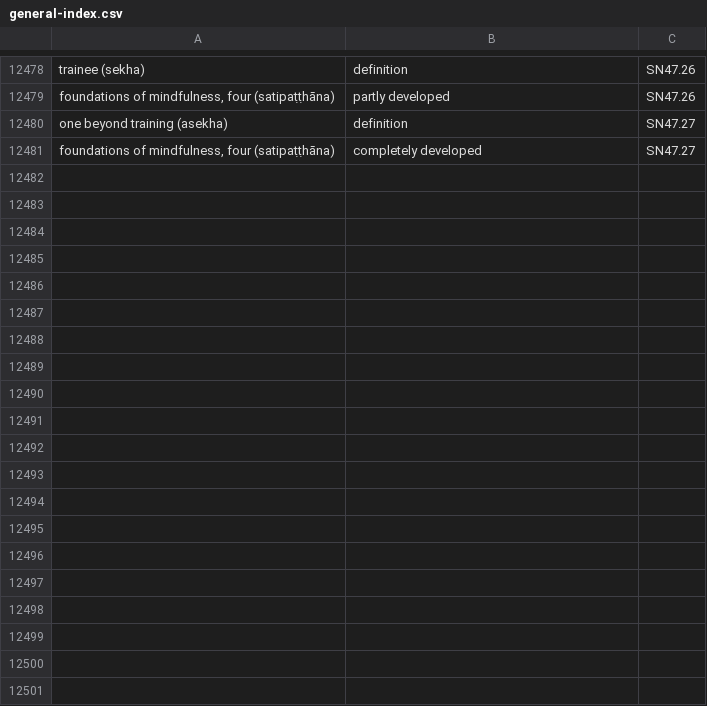
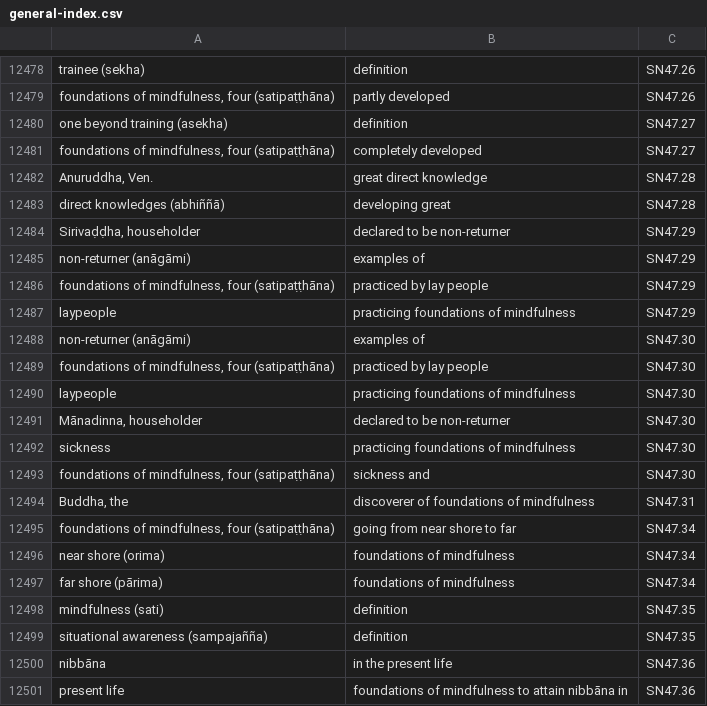
Before and after one commit to thesunshade/sutta-index, a CSV file: src/data/general-index.csv, drawn as a sheet; only a part is shown, gaps mark what is left out; the diff covers the shown part only.

```diff
--- a/src/data/general-index.csv
+++ b/src/data/general-index.csv
@@ -12481 +12481,21 @@ one beyond training (asekha)	definition	SN47.27
 foundations of mindfulness, four (satipaṭṭhāna)	completely developed	SN47.27
+Anuruddha, Ven.	great direct knowledge	SN47.28
+direct knowledges (abhiññā)	developing great	SN47.28
+Sirivaḍḍha, householder 	declared to be non-returner	SN47.29
+non-returner (anāgāmi)	examples of	SN47.29
+foundations of mindfulness, four (satipaṭṭhāna)	practiced by lay people	SN47.29
+laypeople	practicing foundations of mindfulness	SN47.29
+non-returner (anāgāmi)	examples of	SN47.30
+foundations of mindfulness, four (satipaṭṭhāna)	practiced by lay people	SN47.30
+laypeople	practicing foundations of mindfulness	SN47.30
+Mānadinna, householder	declared to be non-returner	SN47.30
+sickness	practicing foundations of mindfulness	SN47.30
+foundations of mindfulness, four (satipaṭṭhāna)	sickness and	SN47.30
+Buddha, the	discoverer of foundations of mindfulness	SN47.31
+foundations of mindfulness, four (satipaṭṭhāna)	going from near shore to far	SN47.34
+near shore (orima)	foundations of mindfulness	SN47.34
+far shore (pārima)	foundations of mindfulness	SN47.34
+mindfulness (sati)	definition	SN47.35
+situational awareness (sampajañña)	definition	SN47.35
+nibbāna	in the present life	SN47.36
+present life	foundations of mindfulness to attain nibbāna in	SN47.36
```
Also changed, not shown: 26 added rows elsewhere in this file, 6 other files.
